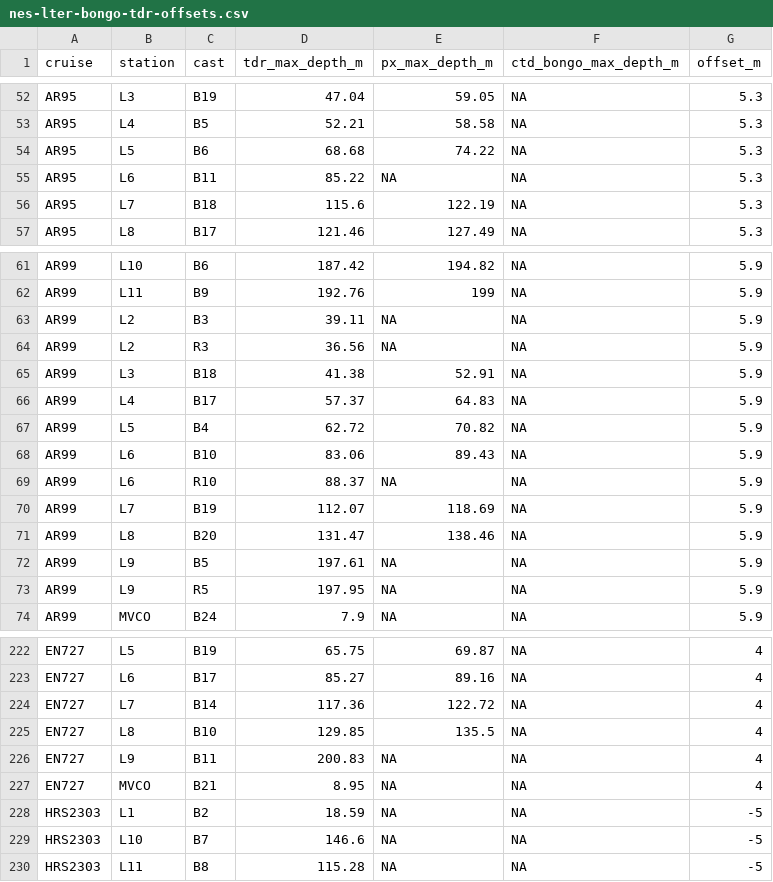
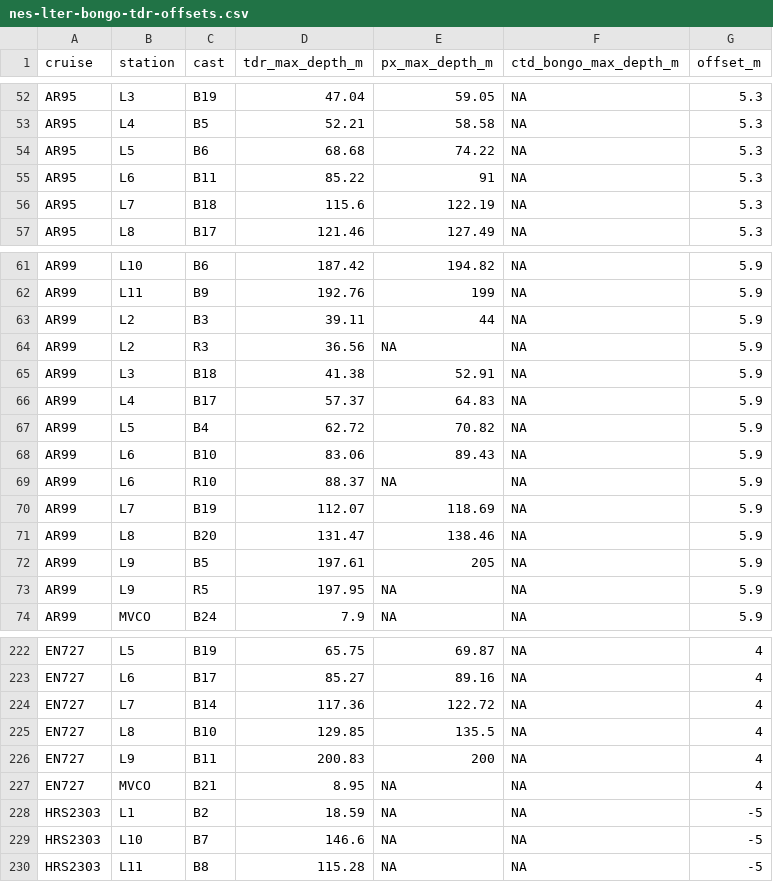
Before and after one commit to cabanelas/nes-lter-zooplankton-tow-meta-v3, a CSV file: data/raw/nes-lter-bongo-tdr-offsets.csv, drawn as a sheet; only a part is shown, gaps mark what is left out.

```diff
--- a/data/raw/nes-lter-bongo-tdr-offsets.csv
+++ b/data/raw/nes-lter-bongo-tdr-offsets.csv
@@ -54,3 +54,3 @@ AR95,L4,B5,52.21,58.58,NA,5.3
 AR95,L5,B6,68.68,74.22,NA,5.3
-AR95,L6,B11,85.22,NA,NA,5.3
+AR95,L6,B11,85.22,91,NA,5.3
 AR95,L7,B18,115.6,122.19,NA,5.3
@@ -62,3 +62,3 @@ AR99,L10,B6,187.42,194.82,NA,5.9
 AR99,L11,B9,192.76,199,NA,5.9
-AR99,L2,B3,39.11,NA,NA,5.9
+AR99,L2,B3,39.11,44,NA,5.9
 AR99,L2,R3,36.56,NA,NA,5.9
@@ -71,3 +71,3 @@ AR99,L7,B19,112.07,118.69,NA,5.9
 AR99,L8,B20,131.47,138.46,NA,5.9
-AR99,L9,B5,197.61,NA,NA,5.9
+AR99,L9,B5,197.61,205,NA,5.9
 AR99,L9,R5,197.95,NA,NA,5.9
@@ -225,3 +225,3 @@ EN727,L7,B14,117.36,122.72,NA,4
 EN727,L8,B10,129.85,135.5,NA,4
-EN727,L9,B11,200.83,NA,NA,4
+EN727,L9,B11,200.83,200,NA,4
 EN727,MVCO,B21,8.95,NA,NA,4
```
Also changed, not shown: 1 other file.
